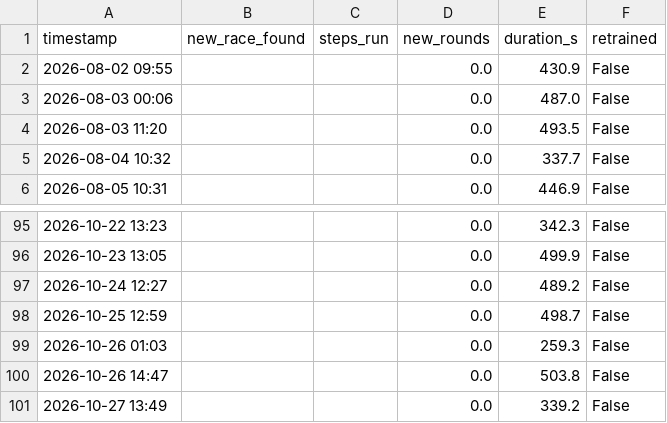
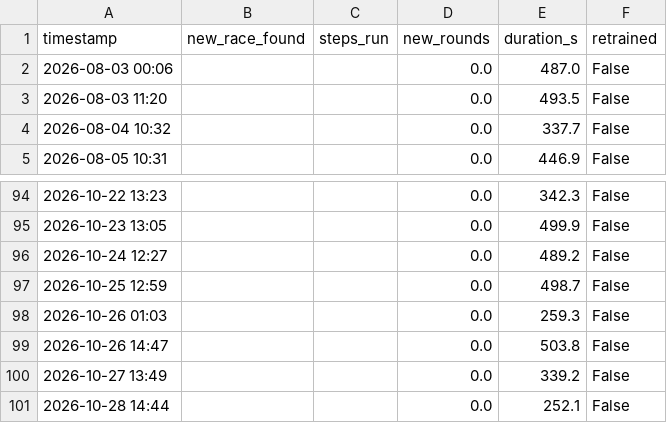
Before and after one commit to sreemaanshivkirth05/f1-predictor, a CSV file: data/update_log.csv, drawn as a sheet; only a part is shown, gaps mark what is left out.

```diff
--- a/data/update_log.csv
+++ b/data/update_log.csv
@@ -1,3 +1,2 @@
 timestamp,new_race_found,steps_run,new_rounds,duration_s,retrained
-2026-08-02 09:55,,,0.0,430.9,False
 2026-08-03 00:06,,,0.0,487.0,False
@@ -101 +100,2 @@ timestamp,new_race_found,steps_run,new_rounds,duration_s,retrained
 2026-10-27 13:49,,,0.0,339.2,False
+2026-10-28 14:44,,,0.0,252.1,False
```
Also changed, not shown: data/championship_probabilities.csv, data/final_predictions.csv, 1 other file.
